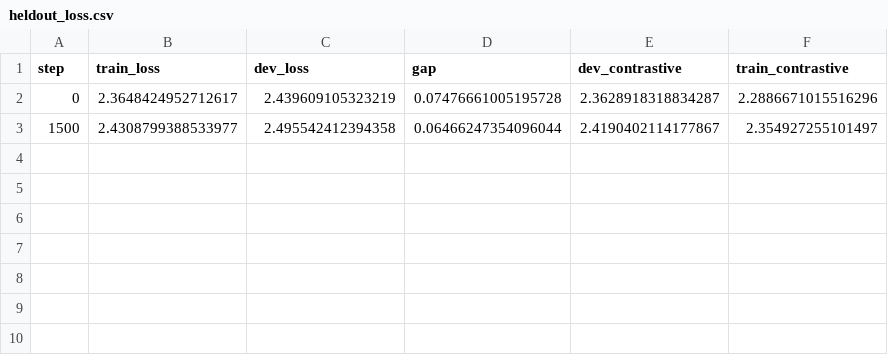
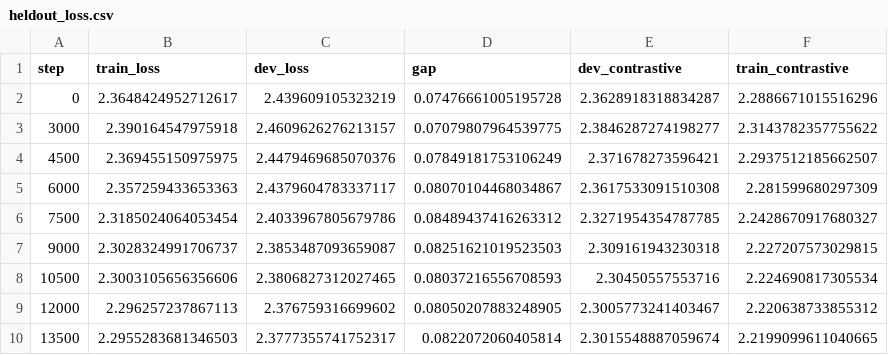
Before and after one commit to EchoVerge-Labs/Model-Training-Pipeline, a CSV file: reports/si-100h/heldout_loss.csv, drawn as a sheet.

```diff
--- a/reports/si-100h/heldout_loss.csv
+++ b/reports/si-100h/heldout_loss.csv
@@ -2,2 +2,9 @@ step,train_loss,dev_loss,gap,dev_contrastive,train_contrastive
 0,2.3648424952712617,2.439609105323219,0.07476661005195728,2.3628918318834287,2.2886671015516296
-1500,2.4308799388533977,2.495542412394358,0.06466247354096044,2.4190402114177867,2.354927255101497
+3000,2.390164547975918,2.4609626276213157,0.07079807964539775,2.3846287274198277,2.3143782357755622
+4500,2.369455150975975,2.4479469685070376,0.07849181753106249,2.371678273596421,2.2937512185662507
+6000,2.357259433653363,2.4379604783337117,0.08070104468034867,2.3617533091510308,2.281599680297309
+7500,2.3185024064053454,2.4033967805679786,0.08489437416263312,2.3271954354787785,2.2428670917680327
+9000,2.3028324991706737,2.3853487093659087,0.08251621019523503,2.309161943230318,2.227207573029815
+10500,2.3003105656356606,2.3806827312027465,0.08037216556708593,2.30450557553716,2.224690817305534
+12000,2.296257237867113,2.376759316699602,0.08050207883248905,2.3005773241403467,2.220638733855312
+13500,2.2955283681346503,2.3777355741752317,0.0822072060405814,2.3015548887059674,2.2199099611040665
```
Also changed, not shown: reports/si-100h/pretrain_curves.csv, 2 other files.
